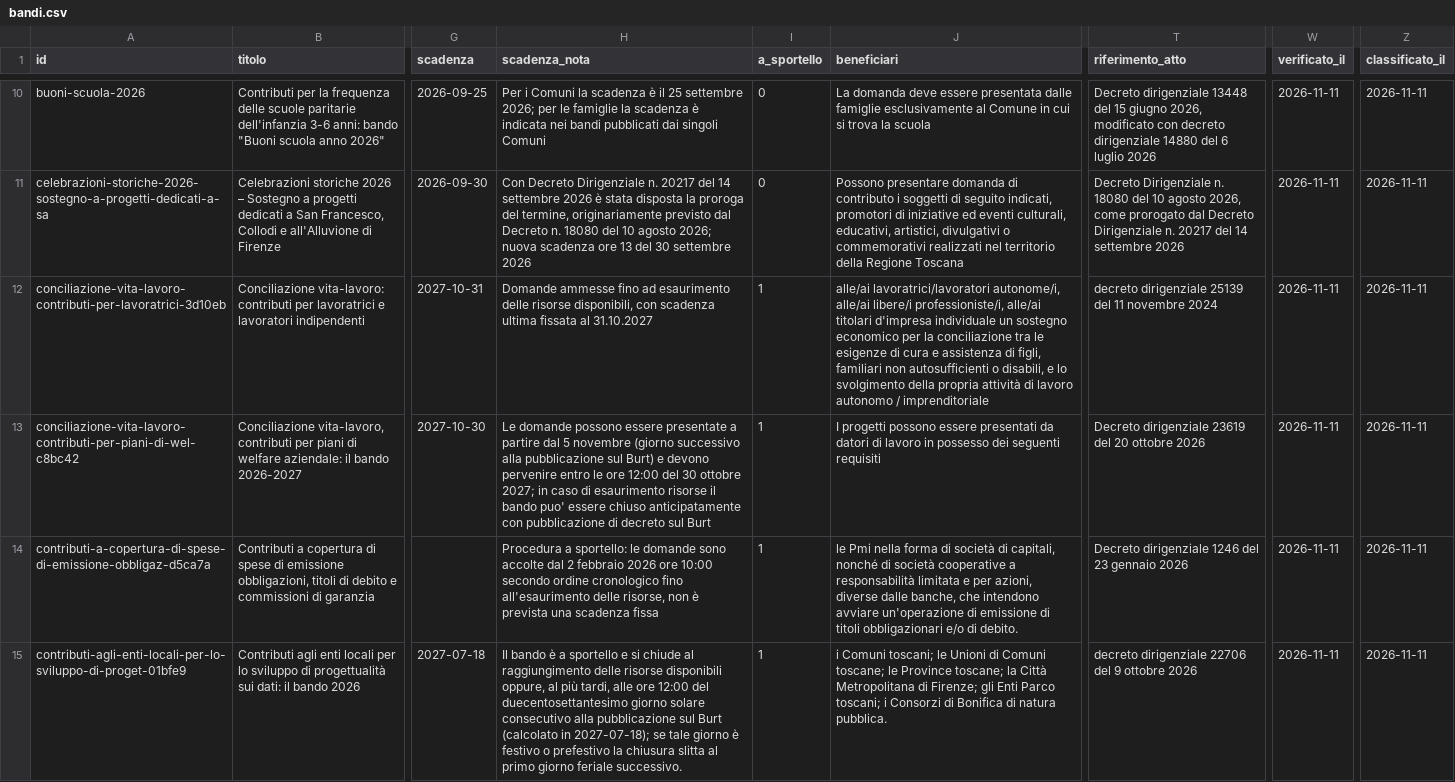
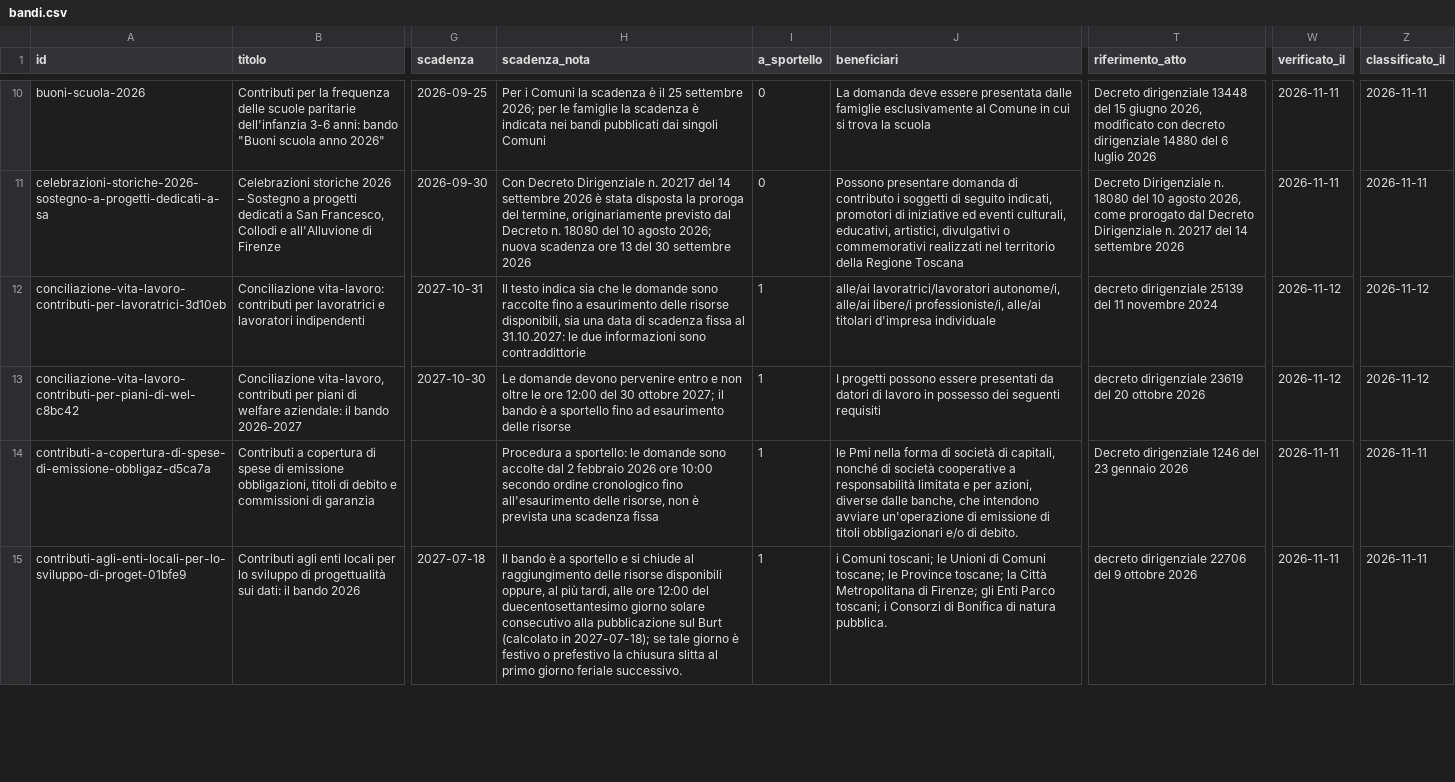
Before and after one commit to Pbpiombo/rag-bandi-comunali, a CSV file: data/processed/bandi.csv, drawn as a sheet; only a part is shown, gaps mark what is left out; the diff covers the shown part only; the diff names each change by its address in the sheet, - before the commit and + after, or states it on an @@ line.

Commit message:
Date inserite a mano protette con la colonna origine; 5d: dieci bandi riestratti con i tipi nuovi; foglio per la seconda verifica

```diff
--- a/data/processed/bandi.csv
+++ b/data/processed/bandi.csv
-H12 (scadenza_nota): Domande ammesse fino ad esaurimento delle risorse disponibili, con scadenza ultima fissata al 31.10.2027
+H12 (scadenza_nota): Il testo indica sia che le domande sono raccolte fino a esaurimento delle risorse disponibili, sia una data di scadenza fissa al 31.10.2027: le due informazioni sono contraddittorie
-J12 (beneficiari): …d'impresa individuale un sostegno economico per la conciliazione tra le esigenze di cura e assistenza di figli, familiari non autosufficienti o disabili, e lo svolgimento della propria attività di lavoro autonomo / imprenditoriale
+J12 (beneficiari): …d'impresa individuale
-W12:W13 (verificato_il): 2026-11-11
+W12:W13 (verificato_il): 2026-11-12
-Z12:Z13 (classificato_il): 2026-11-11
+Z12:Z13 (classificato_il): 2026-11-12
-H13 (scadenza_nota): Le domande possono essere presentate a partire dal 5 novembre (giorno successivo alla pubblicazione sul Burt) e devono pervenire entro le ore 12:00 del 30 ottobre 2027; in caso di esaurimento risorse il bando puo' essere chiuso anticipatamente con pubblicazione di decreto sul Burt
+H13 (scadenza_nota): Le domande devono pervenire entro e non oltre le ore 12:00 del 30 ottobre 2027; il bando è a sportello fino ad esaurimento delle risorse
-T13 (riferimento_atto): Decreto dirigenziale 23619…
+T13 (riferimento_atto): decreto dirigenziale 23619…
```
Also changed, not shown: 41 edited cells elsewhere in this file, data/processed/interventi_bando.csv, data/processed/scadenze_bando.csv, 13 other files.
